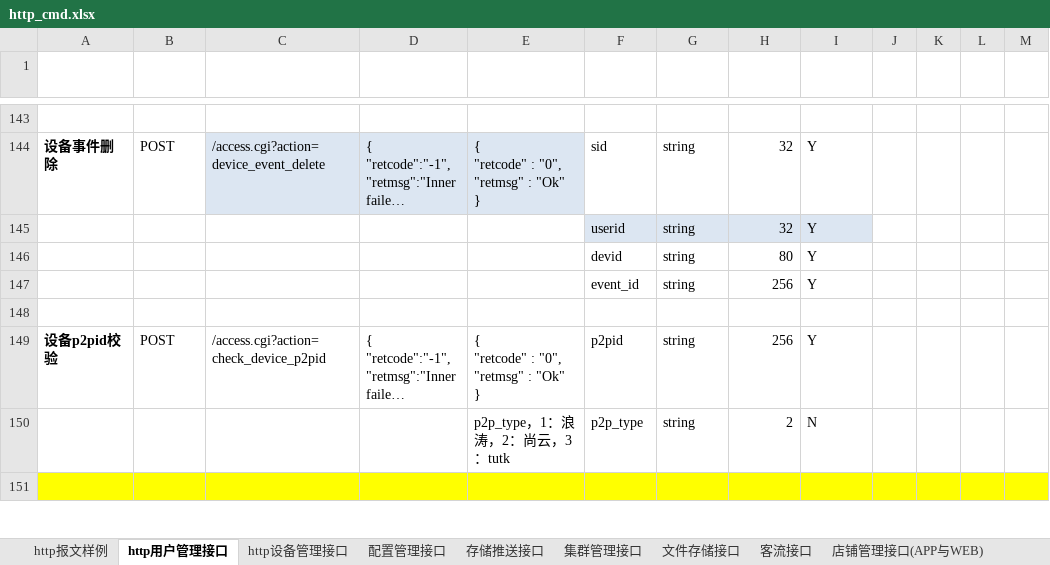
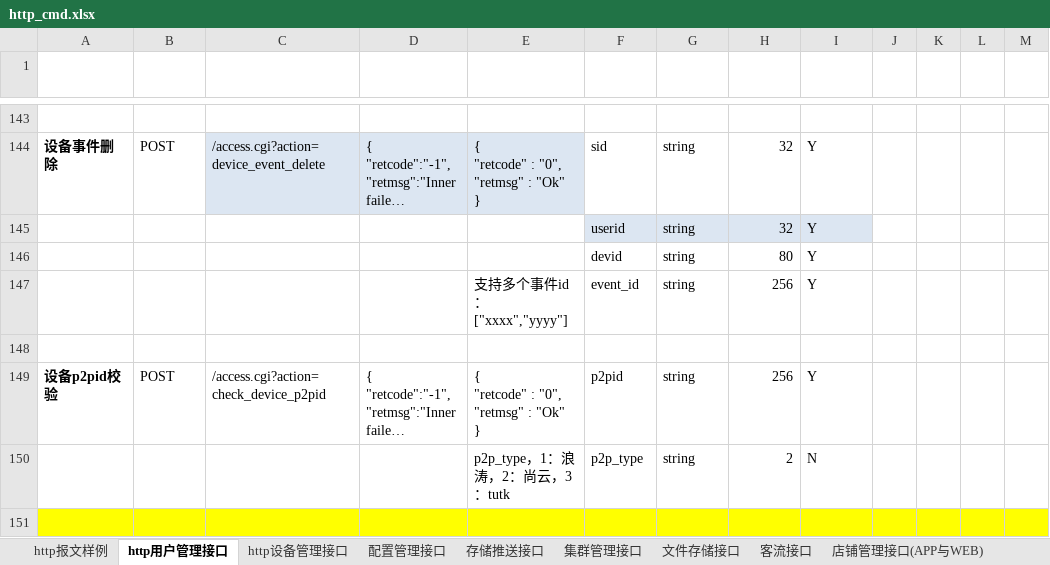
Before and after one commit to GSIL-Monitor/aicode, an Excel workbook: script/http_cmd.xlsx, sheet http用户管理接口, drawn as a sheet; only a part is shown, gaps mark what is left out; long unchanged cells end in …; values as stored, in another font and other column widths than the file's, no borders; table styles not drawn; ↵ is a line break in a cell; the diff names each change by its address in the sheet, - before the commit and + after, or states it on an @@ line.

```diff
--- a/script/http_cmd.xlsx (sheet http用户管理接口)
+++ b/script/http_cmd.xlsx (sheet http用户管理接口)
-E147 (返回报文（成功）): (empty)
+E147 (返回报文（成功）): 支持多个事件id： ↵ ["xxxx","yyyy"]
```
Also changed, not shown: sheet 配置管理接口, sheet 店铺管理接口(APP与WEB), sheet 店铺管理接口(设备), 29 other files.
